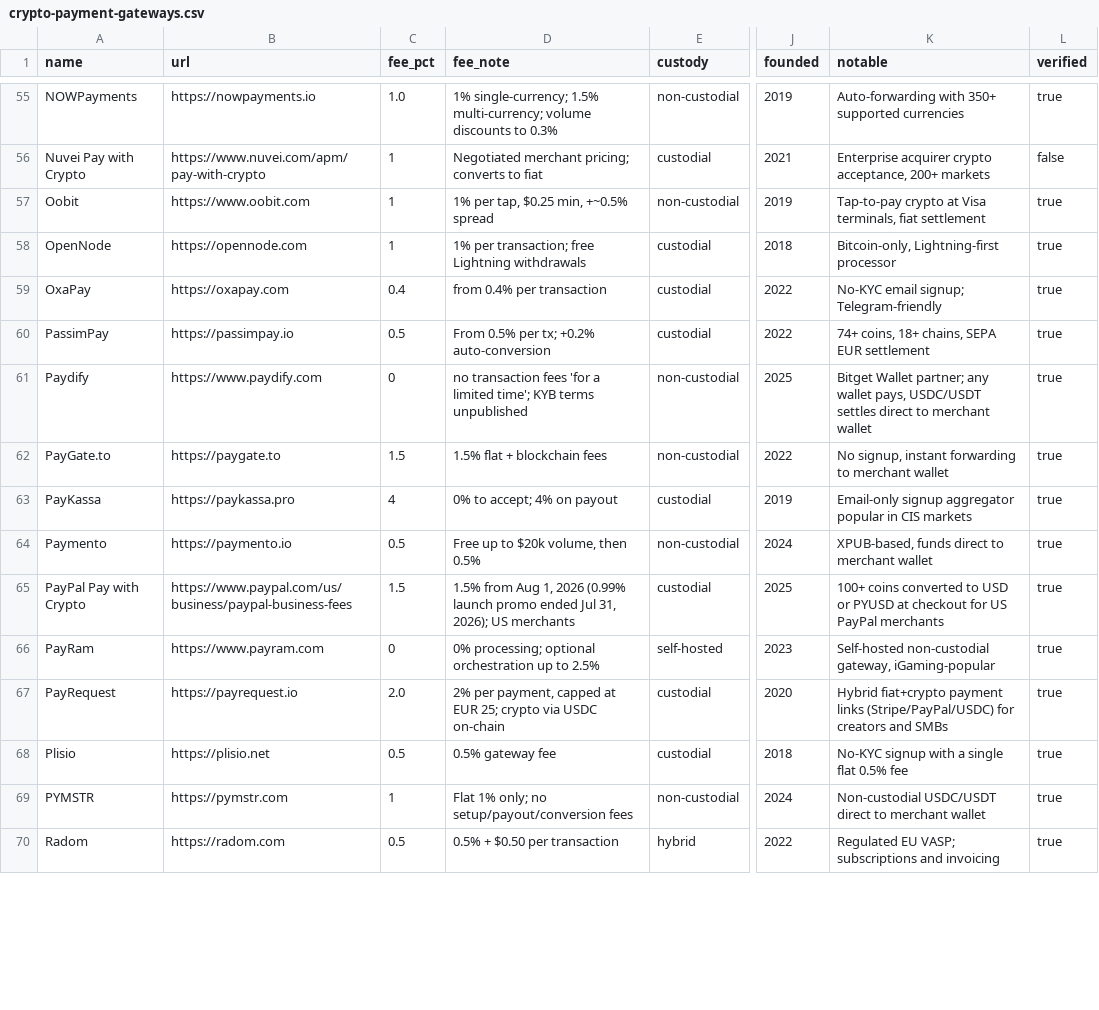
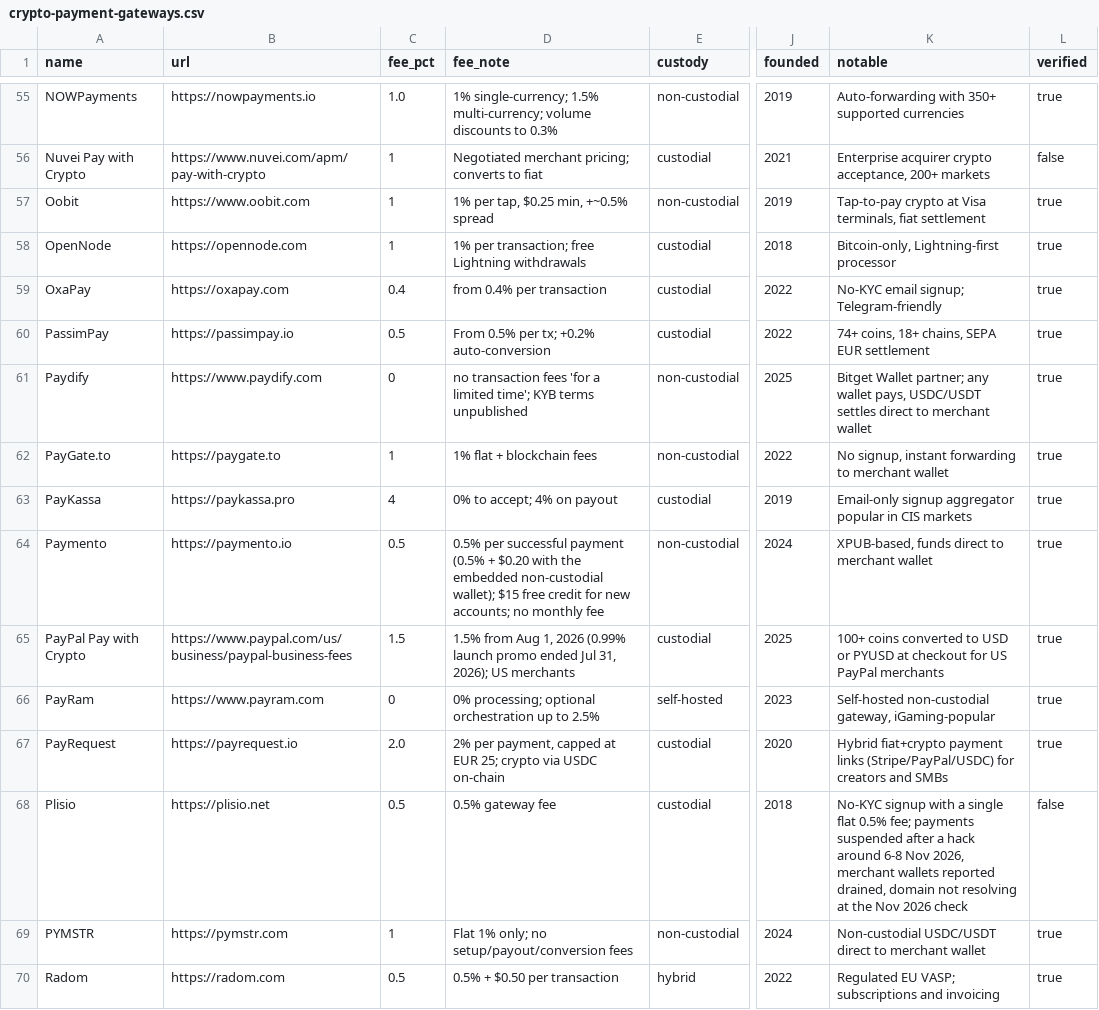
Before and after one commit to ShieldZCash/crypto-payment-gateways-dataset, a CSV file: data/crypto-payment-gateways.csv, drawn as a sheet; only a part is shown, gaps mark what is left out; the diff covers the shown part only; the diff names each change by its address in the sheet, - before the commit and + after, or states it on an @@ line.

```diff
--- a/data/crypto-payment-gateways.csv
+++ b/data/crypto-payment-gateways.csv
-C62 (fee_pct): 1.5
+C62 (fee_pct): 1
-D62 (fee_note): 1.5% flat + blockchain fees
+D62 (fee_note): 1% flat + blockchain fees
-D64 (fee_note): Free up to $20k volume, then 0.5%
+D64 (fee_note): 0.5% per successful payment (0.5% + $0.20 with the embedded non-custodial wallet); $15 free credit for new accounts; no monthly fee
-K68 (notable): …flat 0.5% fee
+K68 (notable): …flat 0.5% fee; payments suspended after a hack around 6-8 Nov 2026, merchant wallets reported drained, domain not resolving at the Nov 2026 check
-L68 (verified): true
+L68 (verified): false
```
Also changed, not shown: 29 edited cells elsewhere in this file, 8 other files.
